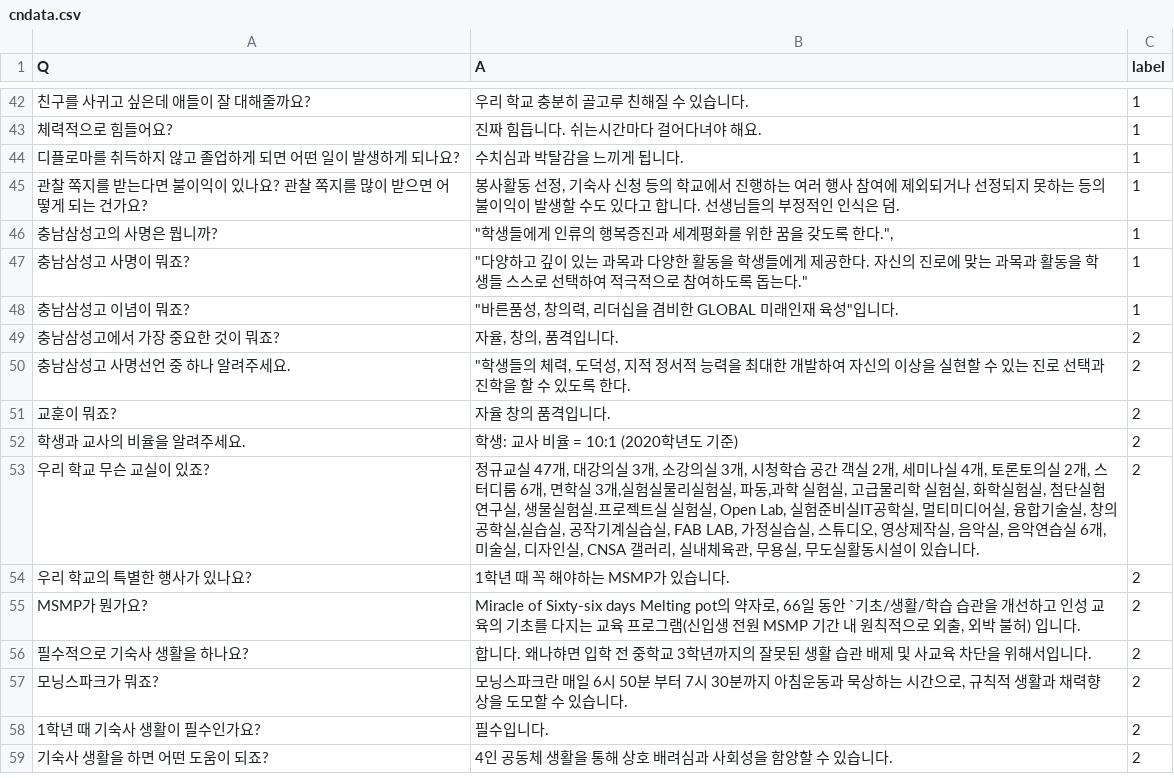
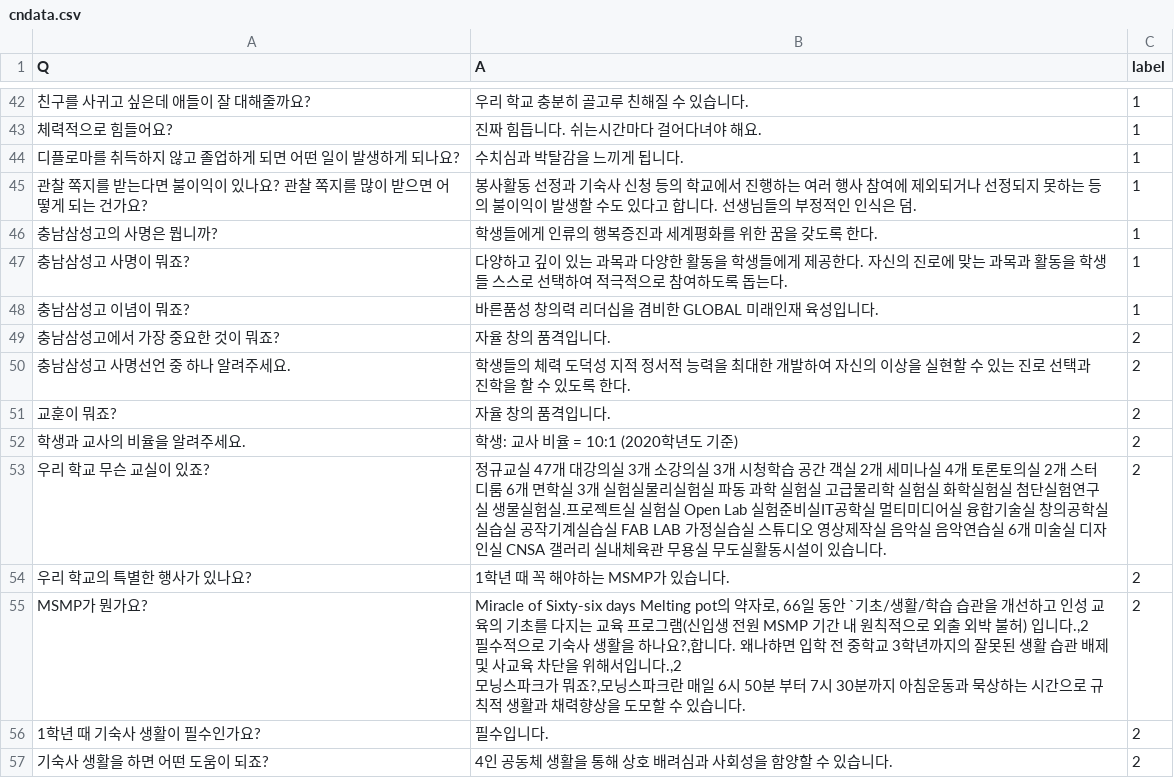
Before and after one commit to proxima1619/proxima1619, a CSV file: cndata.csv, drawn as a sheet; only a part is shown, gaps mark what is left out; ↵ is a line break in a cell; the diff covers the shown part only; the diff names each change by its address in the sheet, - before the commit and + after, or states it on an @@ line.

Commit message:
Update cndata.csv

```diff
--- a/cndata.csv
+++ b/cndata.csv
-B45 (A): …동 선정, 기숙사…
+B45 (A): …동 선정과 기숙사…
-B46 (A): "학생들에게 인류의 행복증진과 세계평화를 위한 꿈을 갖도록 한다.",
+B46 (A): 학생들에게 인류의 행복증진과 세계평화를 위한 꿈을 갖도록 한다.
-B47 (A): "다양하고 깊이 있는 과목과 다양한 활동을 학생들에게 제공한다. 자신의 진로에 맞는 과목과 활동을 학생들 스스로 선택하여 적극적으로 참여하도록 돕는다."
+B47 (A): 다양하고 깊이 있는 과목과 다양한 활동을 학생들에게 제공한다. 자신의 진로에 맞는 과목과 활동을 학생들 스스로 선택하여 적극적으로 참여하도록 돕는다.
-B48 (A): "바른품성, 창의력, 리더십을 겸비한 GLOBAL 미래인재 육성"입니다.
+B48 (A): 바른품성 창의력 리더십을 겸비한 GLOBAL 미래인재 육성입니다.
-B49 (A): 자율, 창의, 품격입니다.
+B49 (A): 자율 창의 품격입니다.
-B50 (A): "학생들의 체력, 도덕성, 지적 정…
+B50 (A): 학생들의 체력 도덕성 지적 정…
-B53 (A): …실 47개, 대강의실 3개, 소강의실 3개, 시청학습 공간 객실 2개, 세미나실 4개, 토론토의실 2개, 스터디룸 6개, 면학실 3개,실험실물리실험실, 파동,과학 실험실, 고급물리학 실험실, 화학실험실, 첨단실험연구실, 생물실험실.프로젝트실 실험실, Open Lab, 실험준비실IT공학실, 멀티미디어실, 융합기술실, 창의공학실,실습실, 공작기계실습실, FAB LAB, 가정실습실, 스튜디오, 영상제작실, 음악실, 음악연습실 6개, 미술실, 디자인실, CNSA 갤러리, 실내체육관, 무용실, 무도실활…
+B53 (A): …실 47개 대강의실 3개 소강의실 3개 시청학습 공간 객실 2개 세미나실 4개 토론토의실 2개 스터디룸 6개 면학실 3개 실험실물리실험실 파동 과학 실험실 고급물리학 실험실 화학실험실 첨단실험연구실 생물실험실.프로젝트실 실험실 Open Lab 실험준비실IT공학실 멀티미디어실 융합기술실 창의공학실 실습실 공작기계실습실 FAB LAB 가정실습실 스튜디오 영상제작실 음악실 음악연습실 6개 미술실 디자인실 CNSA 갤러리 실내체육관 무용실 무도실활…
-B55 (A): …로 외출, 외박 불허) 입니다.
+B55 (A): …로 외출 외박 불허) 입니다.,2 ↵ 필수적으로 기숙사 생활을 하나요?,합니다. 왜나햐면 입학 전 중학교 3학년까지의 잘못된 생활 습관 배제 및 사교육 차단을 위해서입니다.,2 ↵ 모닝스파크가 뭐죠?,모닝스파크란 매일 6시 50분 부터 7시 30분까지 아침운동과 묵상하는 시간으로 규칙적 생활과 채력향상을 도모할 수 있습니다.
-row 56: 필수적으로 기숙사 생활을 하나요? | 합니다. 왜나햐면 입학 전 중학교 3학년까지의 잘못된 생활 습관 배제 및 사교육 차단을 위해서입니다. | 2
-row 57: 모닝스파크가 뭐죠? | 모닝스파크란 매일 6시 50분 부터 7시 30분까지 아침운동과 묵상하는 시간으로, 규칙적 생활과 채력향상을 도모할 수 있습니다. | 2
```
Also changed, not shown: 10 removed rows and 10 edited cells elsewhere in this file.
